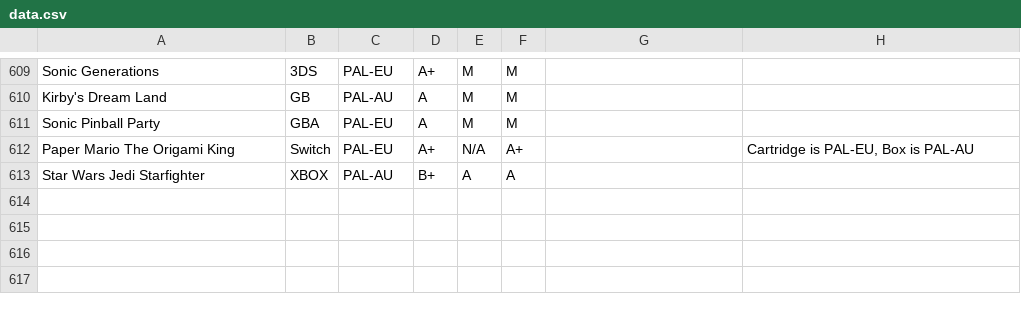
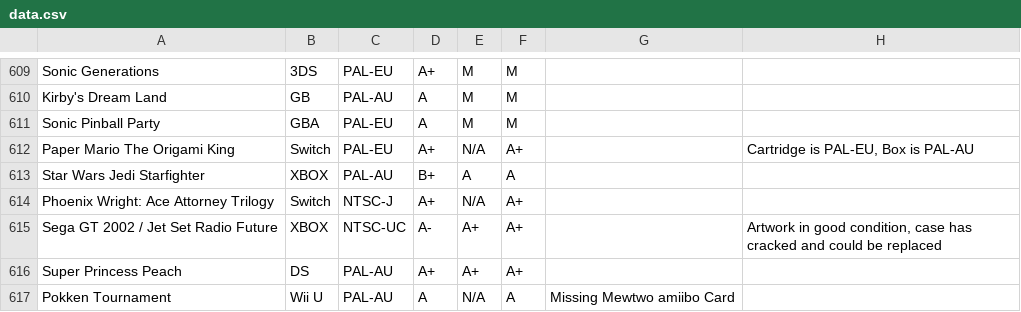
Before and after one commit to YourWishes/Games-List, a CSV file: public/data.csv, drawn as a sheet; only a part is shown, gaps mark what is left out.

Commit message:
Added new games.

```diff
--- a/public/data.csv
+++ b/public/data.csv
@@ -613 +613,5 @@ Paper Mario The Origami King,Switch,PAL-EU,A+,N/A,A+,,"Cartridge is PAL-EU, Box
 Star Wars Jedi Starfighter,XBOX,PAL-AU,B+,A,A,,
+Phoenix Wright: Ace Attorney Trilogy,Switch,NTSC-J,A+,N/A,A+,,
+Sega GT 2002 / Jet Set Radio Future,XBOX,NTSC-UC,A-,A+,A+,,"Artwork in good condition, case has cracked and could be replaced"
+Super Princess Peach,DS,PAL-AU,A+,A+,A+,,
+Pokken Tournament,Wii U,PAL-AU,A,N/A,A,Missing Mewtwo amiibo Card,
```
